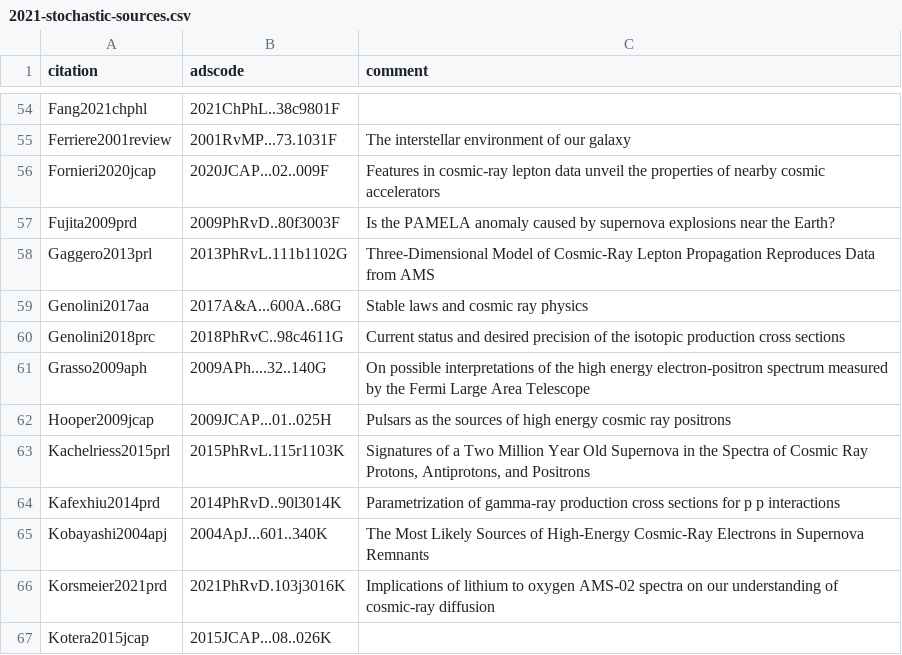
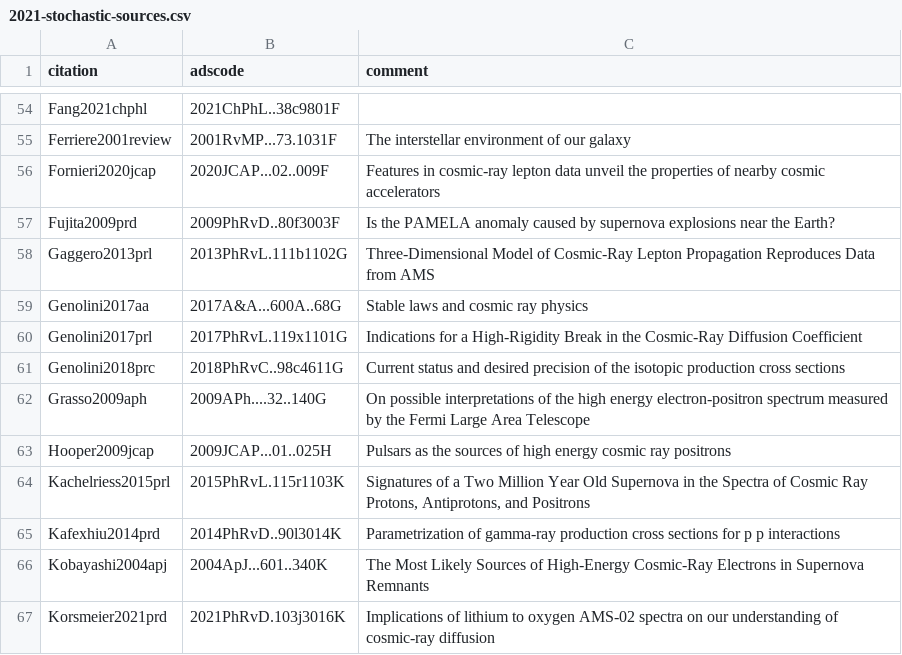
Before and after one commit to carmeloevoli/my-cool-bibs, a CSV file: 2021-stochastic-sources.csv, drawn as a sheet; only a part is shown, gaps mark what is left out; the shorter side is filled out with more unchanged rows.

```diff
--- a/2021-stochastic-sources.csv
+++ b/2021-stochastic-sources.csv
@@ -59,2 +59,3 @@ Gaggero2013prl,2013PhRvL.111b1102G,"Three-Dimensional Model of Cosmic-Ray Lepton
 Genolini2017aa,2017A&A...600A..68G,"Stable laws and cosmic ray physics"
+Genolini2017prl,2017PhRvL.119x1101G,"Indications for a High-Rigidity Break in the Cosmic-Ray Diffusion Coefficient"
 Genolini2018prc,2018PhRvC..98c4611G,"Current status and desired precision of the isotopic production cross sections"
```
Also changed, not shown: 2 other files.
